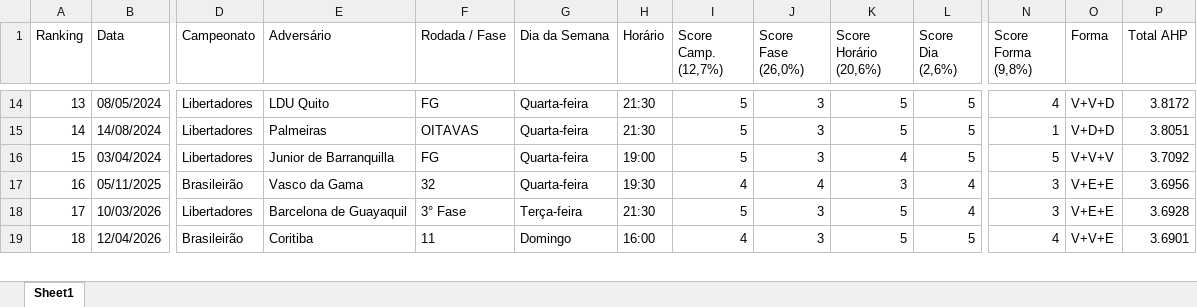
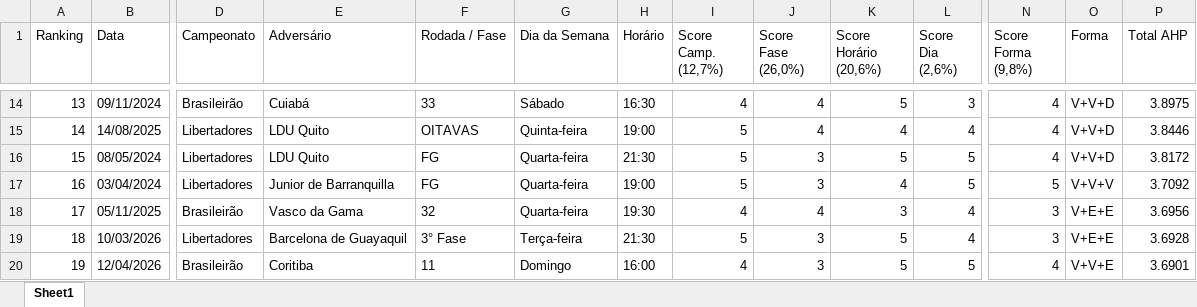
Before and after one commit to phag-98/dash-ticket, an Excel workbook: AHP_Pontuacao_Partidas.xlsx, sheet Sheet1, drawn as a sheet; only a part is shown, gaps mark what is left out; values as stored, in another font and other column widths than the file's, no borders; addresses are those after the commit; rows hold the shown columns only; the diff covers the shown part only; the diff names each change by its address in the sheet, - before the commit and + after, or states it on an @@ line.

```diff
--- a/AHP_Pontuacao_Partidas.xlsx (sheet Sheet1)
+++ b/AHP_Pontuacao_Partidas.xlsx (sheet Sheet1)
-B14 (Data): 08/05/2024
+B14 (Data): 09/11/2024
-D14 (Campeonato): Libertadores
+D14 (Campeonato): Brasileirão
-E14 (Adversário): LDU Quito
+E14 (Adversário): Cuiabá
-F14 (Rodada / Fase): FG
+F14 (Rodada / Fase): 33
-G14 (Dia da Semana): Quarta-feira
+G14 (Dia da Semana): Sábado
-H14 (Horário): 21:30
+H14 (Horário): 16:30
-I14 (Score Camp. (12,7%)): 5
+I14 (Score Camp. (12,7%)): 4
-J14:J15 (Score Fase (26,0%)): 3
+J14:J15 (Score Fase (26,0%)): 4
-L14 (Score Dia (2,6%)): 5
+L14 (Score Dia (2,6%)): 3
-P14 (Total AHP): 3.8172
+P14 (Total AHP): 3.8975
-B15 (Data): 14/08/2024
+B15 (Data): 14/08/2025
-E15 (Adversário): Palmeiras
+E15 (Adversário): LDU Quito
-G15 (Dia da Semana): Quarta-feira
+G15 (Dia da Semana): Quinta-feira
-H15 (Horário): 21:30
+H15 (Horário): 19:00
-K15 (Score Horário (20,6%)): 5
+K15 (Score Horário (20,6%)): 4
-L15 (Score Dia (2,6%)): 5
+L15 (Score Dia (2,6%)): 4
-N15 (Score Forma (9,8%)): 1
+N15 (Score Forma (9,8%)): 4
-O15 (Forma): V+D+D
+O15 (Forma): V+V+D
-P15 (Total AHP): 3.8051
+P15 (Total AHP): 3.8446
-B16 (Data): 03/04/2024
+B16 (Data): 08/05/2024
-E16 (Adversário): Junior de Barranquilla
+E16 (Adversário): LDU Quito
-H16 (Horário): 19:00
+H16 (Horário): 21:30
-K16 (Score Horário (20,6%)): 4
+K16 (Score Horário (20,6%)): 5
-N16 (Score Forma (9,8%)): 5
+N16 (Score Forma (9,8%)): 4
-O16 (Forma): V+V+V
+O16 (Forma): V+V+D
-P16 (Total AHP): 3.7092
+P16 (Total AHP): 3.8172
+row 17: 16 | 03/04/2024 | Libertadores | Junior de Barranquilla | FG | Quarta-feira | 19:00 | 5 | 3 | 4 | 5 | 5 | V+V+V | 3.7092
-A18 (Ranking): 16
+A18 (Ranking): 17
-A19 (Ranking): 17
+A19 (Ranking): 18
-A20 (Ranking): 18
+A20 (Ranking): 19
```
Also changed, not shown: 1 removed row and 63 edited cells elsewhere in this sheet, 2 other files.
